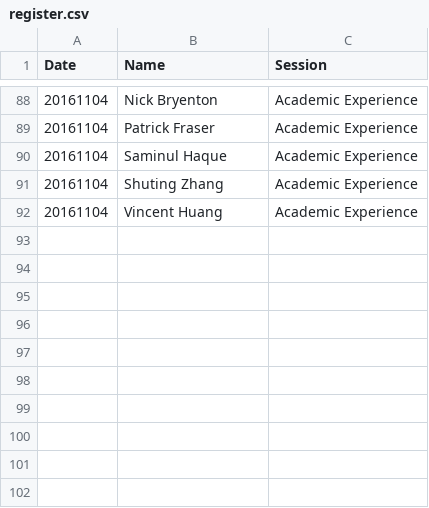
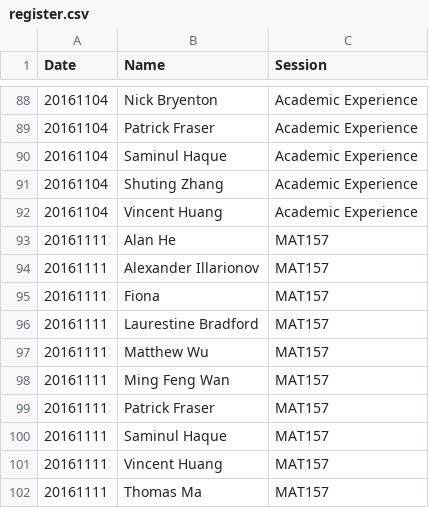
Before and after one commit to umus/uoft.umu, a CSV file: register.csv, drawn as a sheet; only a part is shown, gaps mark what is left out; the diff names each change by its address in the sheet, - before the commit and + after, or states it on an @@ line.

Commit message:
161109

```diff
--- a/register.csv
+++ b/register.csv
+row 93: 20161111 | Alan He | MAT157
+row 94: 20161111 | Alexander Illarionov | MAT157
+row 95: 20161111 | Fiona | MAT157
+row 96: 20161111 | Laurestine Bradford | MAT157
+row 97: 20161111 | Matthew Wu | MAT157
+row 98: 20161111 | Ming Feng Wan | MAT157
+row 99: 20161111 | Patrick Fraser | MAT157
+row 100: 20161111 | Saminul Haque | MAT157
+row 101: 20161111 | Vincent Huang | MAT157
+row 102: 20161111 | Thomas Ma | MAT157
```
